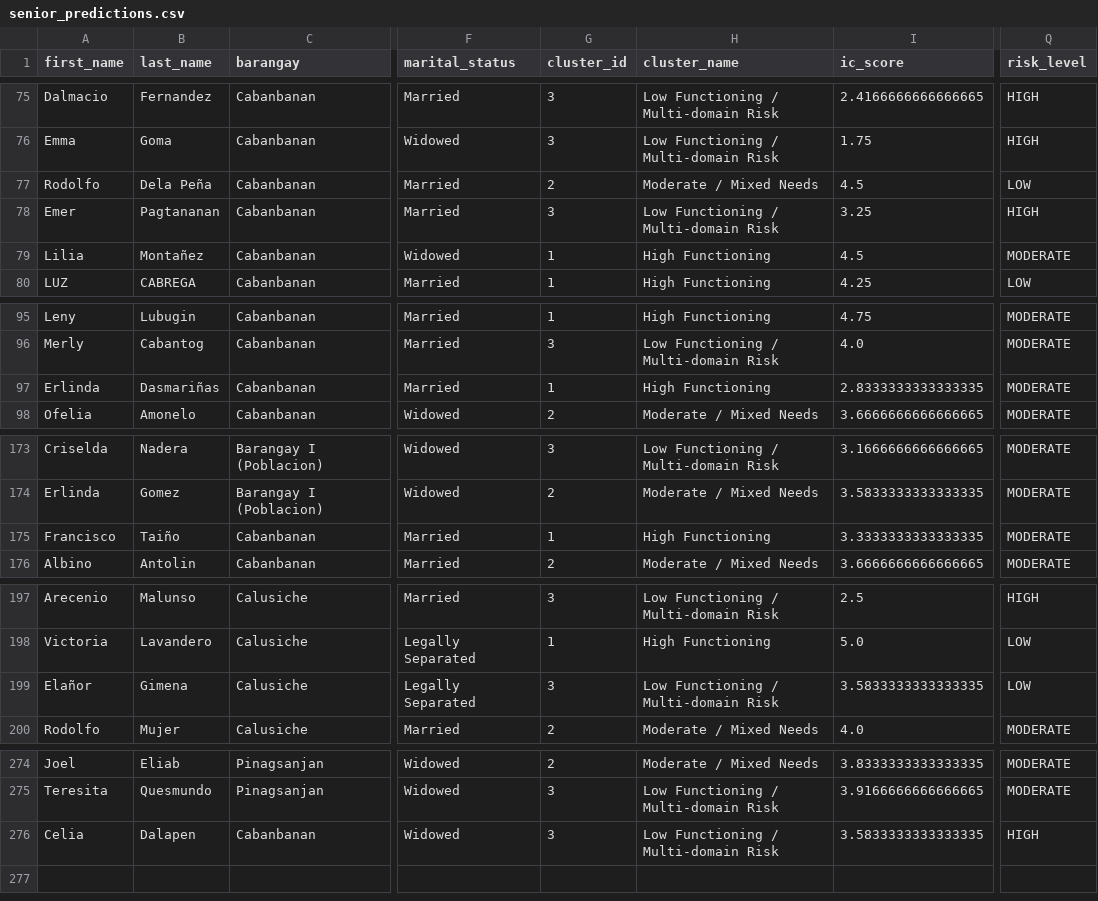
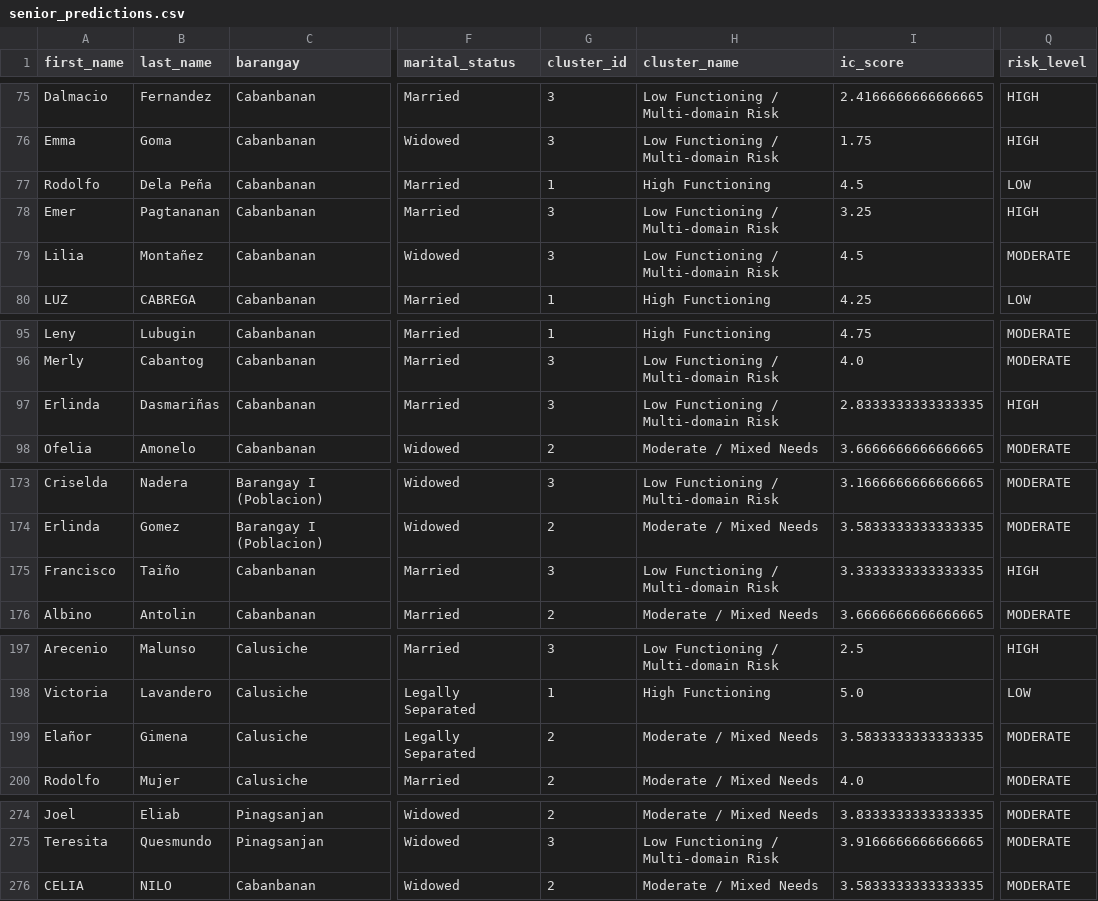
Before and after one commit to somarjez/osca-agesense, a CSV file: python/models/predictions/senior_predictions.csv, drawn as a sheet; only a part is shown, gaps mark what is left out; the diff covers the shown part only; the diff names each change by its address in the sheet, - before the commit and + after, or states it on an @@ line.

```diff
--- a/python/models/predictions/senior_predictions.csv
+++ b/python/models/predictions/senior_predictions.csv
-G77 (cluster_id): 2
+G77 (cluster_id): 1
-H77 (cluster_name): Moderate / Mixed Needs
+H77 (cluster_name): High Functioning
-G79 (cluster_id): 1
+G79 (cluster_id): 3
-H79 (cluster_name): High Functioning
+H79 (cluster_name): Low Functioning / Multi-domain Risk
-G97 (cluster_id): 1
+G97 (cluster_id): 3
-H97 (cluster_name): High Functioning
+H97 (cluster_name): Low Functioning / Multi-domain Risk
-Q97 (risk_level): MODERATE
+Q97 (risk_level): HIGH
-G175 (cluster_id): 1
+G175 (cluster_id): 3
-H175 (cluster_name): High Functioning
+H175 (cluster_name): Low Functioning / Multi-domain Risk
-Q175 (risk_level): MODERATE
+Q175 (risk_level): HIGH
-G199 (cluster_id): 3
+G199 (cluster_id): 2
-H199 (cluster_name): Low Functioning / Multi-domain Risk
+H199 (cluster_name): Moderate / Mixed Needs
-Q199 (risk_level): LOW
+Q199 (risk_level): MODERATE
-A276 (first_name): Celia
+A276 (first_name): CELIA
-B276 (last_name): Dalapen
+B276 (last_name): NILO
-G276 (cluster_id): 3
+G276 (cluster_id): 2
-H276 (cluster_name): Low Functioning / Multi-domain Risk
+H276 (cluster_name): Moderate / Mixed Needs
-Q276 (risk_level): HIGH
+Q276 (risk_level): MODERATE
```
Also changed, not shown: 8 edited cells elsewhere in this file, python/models/predictions/senior_recommendations_flat.csv.
